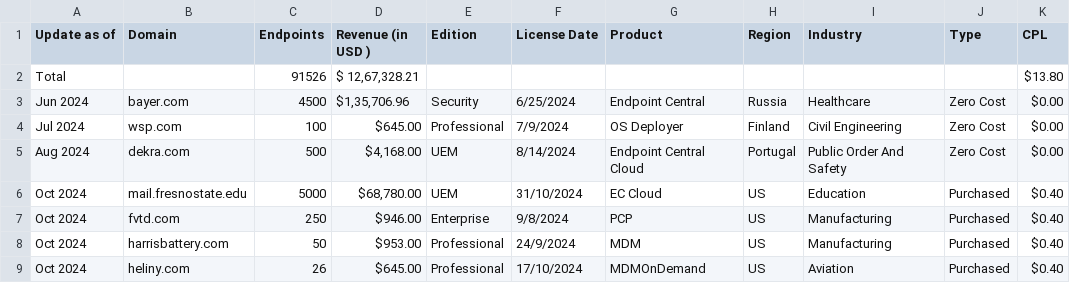
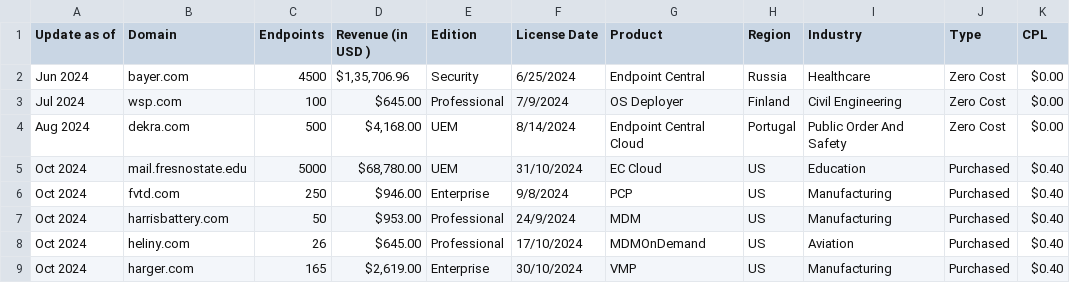
Before and after one commit to arthi-rajendran24/demand-gen-dashbard, a CSV file: data_Conversions.csv, drawn as a sheet; only a part is shown; the shorter side is filled out with more unchanged rows; the diff names each change by its address in the sheet, - before the commit and + after, or states it on an @@ line.

Commit message:
Update data_Conversions.csv

```diff
--- a/data_Conversions.csv
+++ b/data_Conversions.csv
-row 2: Total |  | 91526 | $ 12,67,328.21 |  |  |  |  |  |  | $13.80
```
